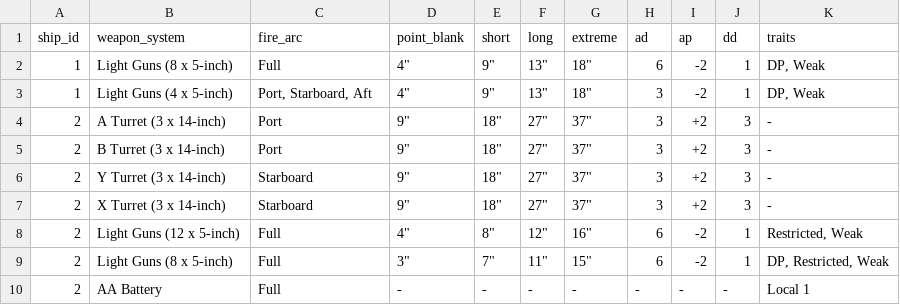
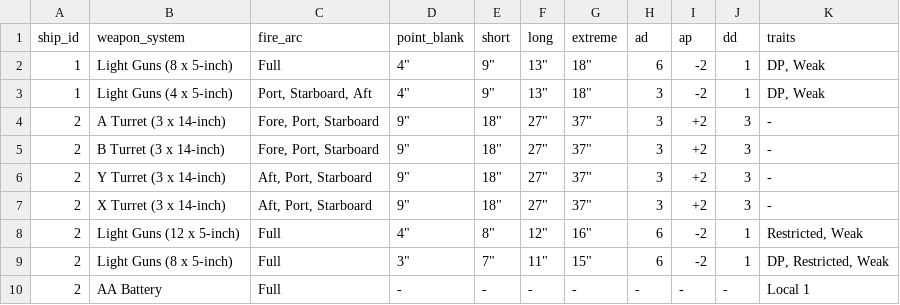
Before and after one commit to mstelz/vas_card_generator, a CSV file: weapon_systems.csv, drawn as a sheet.

```diff
--- a/weapon_systems.csv
+++ b/weapon_systems.csv
@@ -3,6 +3,6 @@ ship_id,weapon_system,fire_arc,point_blank,short,long,extreme,ad,ap,dd,traits
 1,Light Guns (4 x 5-inch),"Port, Starboard, Aft","4""","9""","13""","18""",3,-2,1,"DP, Weak"
-2,A Turret (3 x 14-inch),Port,"9""","18""","27""","37""",3,+2,3,-
-2,B Turret (3 x 14-inch),Port,"9""","18""","27""","37""",3,+2,3,-
-2,Y Turret (3 x 14-inch),Starboard,"9""","18""","27""","37""",3,+2,3,-
-2,X Turret (3 x 14-inch),Starboard,"9""","18""","27""","37""",3,+2,3,-
+2,A Turret (3 x 14-inch),"Fore, Port, Starboard","9""","18""","27""","37""",3,+2,3,-
+2,B Turret (3 x 14-inch),"Fore, Port, Starboard","9""","18""","27""","37""",3,+2,3,-
+2,Y Turret (3 x 14-inch),"Aft, Port, Starboard","9""","18""","27""","37""",3,+2,3,-
+2,X Turret (3 x 14-inch),"Aft, Port, Starboard","9""","18""","27""","37""",3,+2,3,-
 2,Light Guns (12 x 5-inch),Full,"4""","8""","12""","16""",6,-2,1,"Restricted, Weak"
```
Also changed, not shown: 1 other file.
